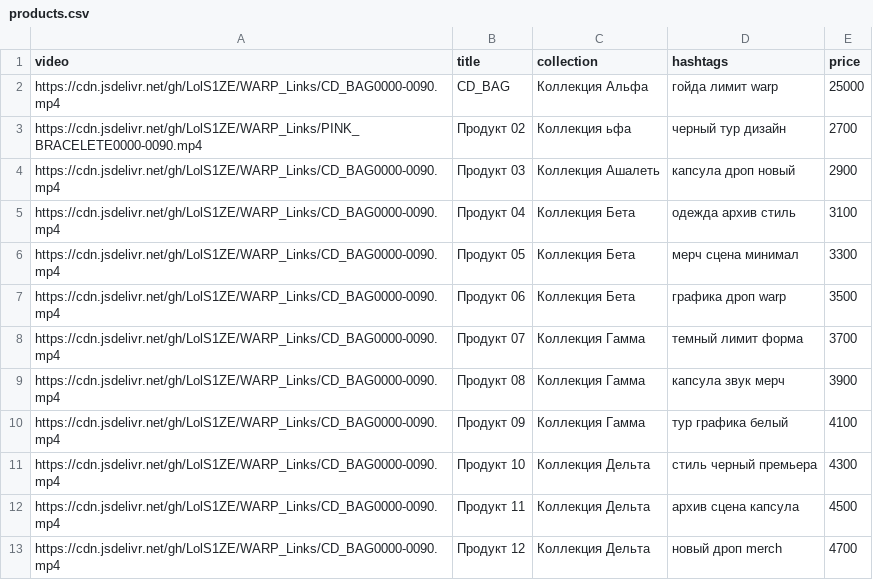
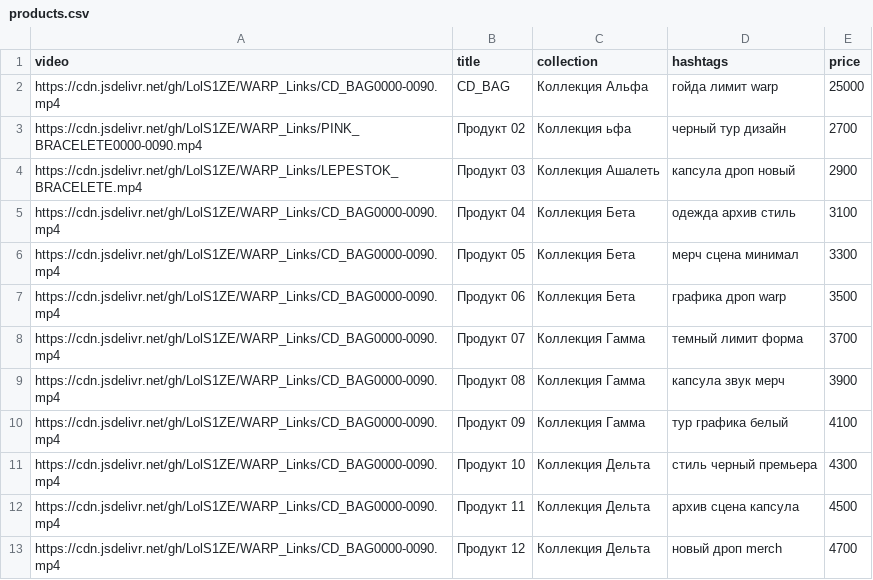
Before and after one commit to LolS1ZE/WARP_Links, a CSV file: products.csv, drawn as a sheet.

Commit message:
Update products.csv

```diff
--- a/products.csv
+++ b/products.csv
@@ -3,3 +3,3 @@ https://cdn.jsdelivr.net/gh/LolS1ZE/WARP_Links/CD_BAG0000-0090.mp4,CD_BAG,Кол
 https://cdn.jsdelivr.net/gh/LolS1ZE/WARP_Links/PINK_BRACELETE0000-0090.mp4,Продукт 02,Коллекция ьфа,черный тур дизайн,2700
-https://cdn.jsdelivr.net/gh/LolS1ZE/WARP_Links/CD_BAG0000-0090.mp4,Продукт 03,Коллекция Ашалеть,капсула дроп новый,2900
+https://cdn.jsdelivr.net/gh/LolS1ZE/WARP_Links/LEPESTOK_BRACELETE.mp4,Продукт 03,Коллекция Ашалеть,капсула дроп новый,2900
 https://cdn.jsdelivr.net/gh/LolS1ZE/WARP_Links/CD_BAG0000-0090.mp4,Продукт 04,Коллекция Бета,одежда архив стиль,3100
```
